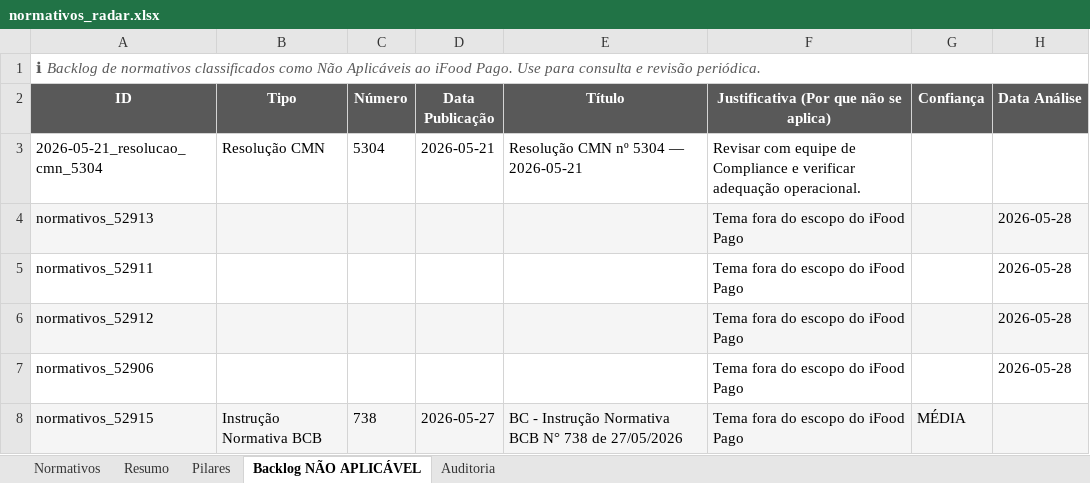
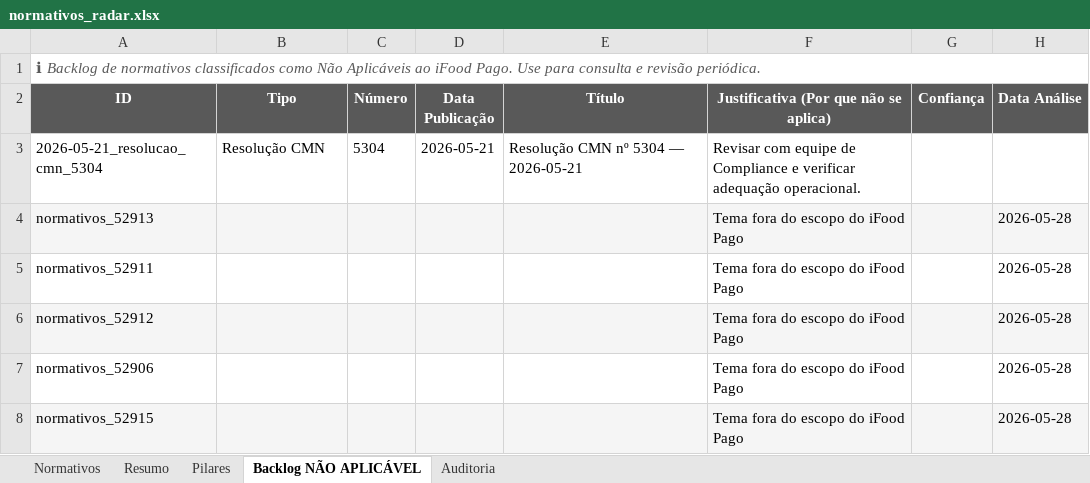
Before and after one commit to giovannabatistutti-ctrl/normativos_md, an Excel workbook: planilha/normativos_radar.xlsx, sheet Backlog NÃO APLICÁVEL, drawn as a sheet; values as stored, in another font and other column widths than the file's, no borders; the diff names each change by its address in the sheet, - before the commit and + after, or states it on an @@ line.

```diff
--- a/planilha/normativos_radar.xlsx (sheet Backlog NÃO APLICÁVEL)
+++ b/planilha/normativos_radar.xlsx (sheet Backlog NÃO APLICÁVEL)
-B8 (Tipo): Instrução Normativa BCB
+B8 (Tipo): (empty)
-C8 (Número): 738
+C8 (Número): (empty)
-D8 (Data Publicação): 2026-05-27
+D8 (Data Publicação): (empty)
-E8 (Título): BC - Instrução Normativa BCB N° 738 de 27/05/2026
+E8 (Título): (empty)
-G8 (Confiança): MÉDIA
+G8 (Confiança): (empty)
-H8 (Data Análise): (empty)
+H8 (Data Análise): 2026-05-28
```
Also changed, not shown: sheet Auditoria, sheet Normativos, sheet Resumo.
